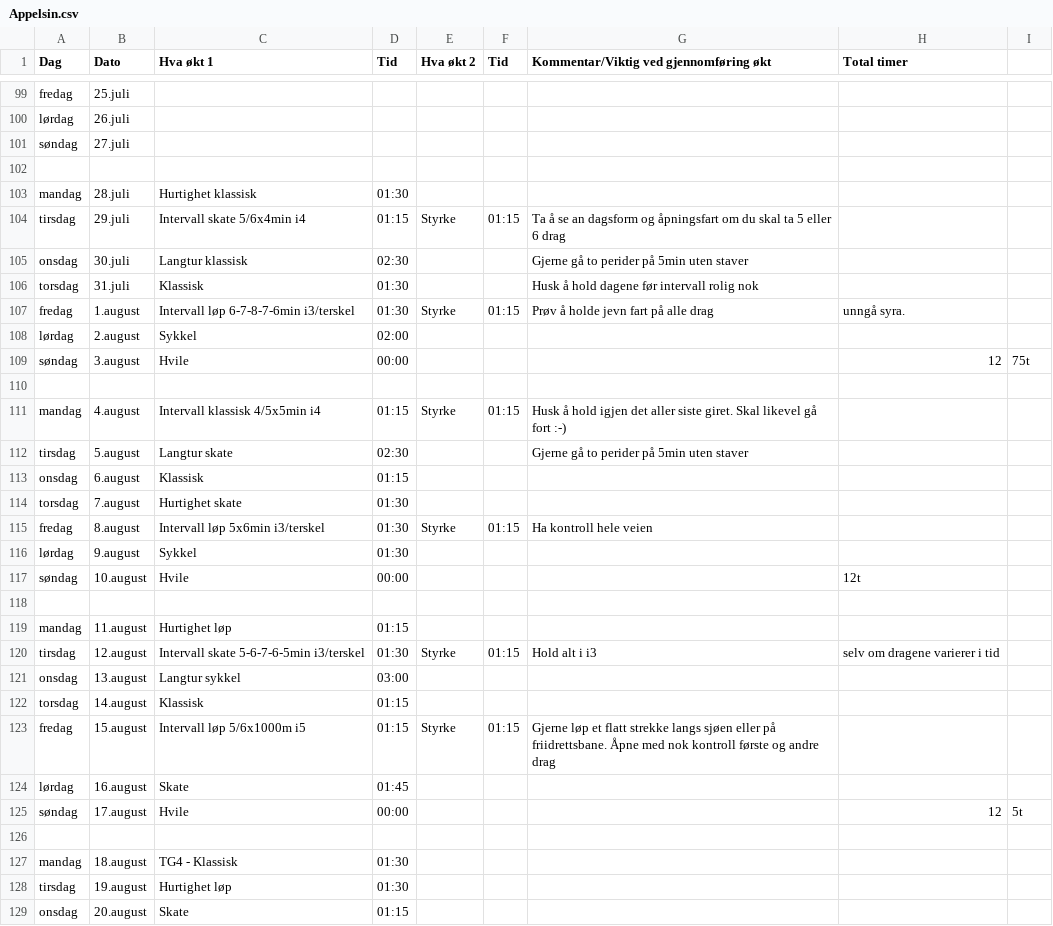
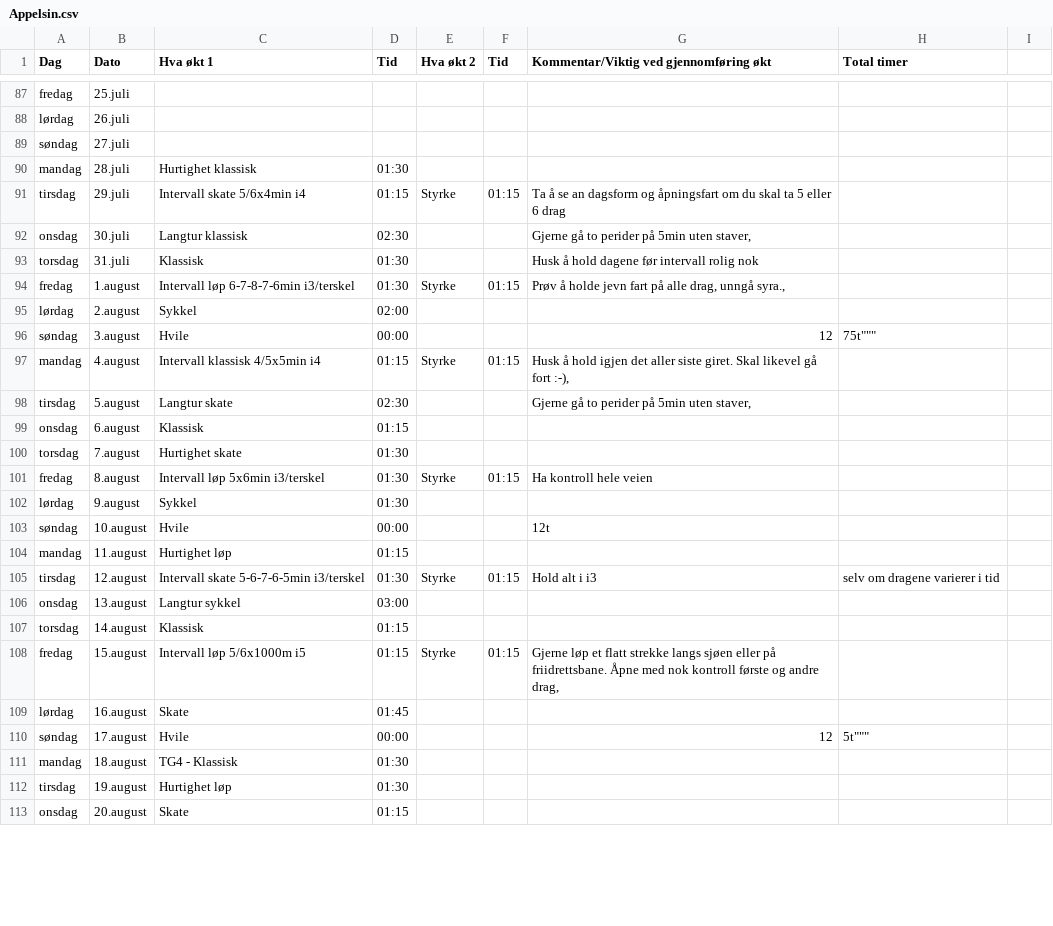
Before and after one commit to Syvbru/treningsplan, a CSV file: static/csv/Appelsin.csv, drawn as a sheet; only a part is shown, gaps mark what is left out; the diff covers the shown part only.

```diff
--- a/static/csv/Appelsin.csv
+++ b/static/csv/Appelsin.csv
@@ -102 +89,0 @@ søndag,27.juli,,,,,,,
-,,,,,,,
@@ -104,4 +91,4 @@ mandag,28.juli,Hurtighet klassisk,01:30,,,,
 tirsdag,29.juli,Intervall skate 5/6x4min i4,01:15,Styrke,01:15,Ta å se an dagsform og åpningsfart om du skal ta 5 eller 6 drag,
-onsdag,30.juli,Langtur klassisk,02:30,,,Gjerne gå to perider på 5min uten staver,
+onsdag,30.juli,Langtur klassisk,02:30,,,"Gjerne gå to perider på 5min uten staver,",
 torsdag,31.juli,Klassisk,01:30,,,Husk å hold dagene før intervall rolig nok,
-fredag,1.august,Intervall løp 6-7-8-7-6min i3/terskel,01:30,Styrke,01:15,Prøv å holde jevn fart på alle drag, unngå syra.,
+fredag,1.august,Intervall løp 6-7-8-7-6min i3/terskel,01:30,Styrke,01:15,"Prøv å holde jevn fart på alle drag, unngå syra.,",
@@ -109,4 +96,3 @@ lørdag,2.august,Sykkel,02:00,,,,
-søndag,3.august,Hvile,00:00,,,,12,75t
-,,,,,,,
-mandag,4.august,Intervall klassisk 4/5x5min i4,01:15,Styrke,01:15,Husk å hold igjen det aller siste giret. Skal likevel gå fort :-),
-tirsdag,5.august,Langtur skate,02:30,,,Gjerne gå to perider på 5min uten staver,
+søndag,3.august,Hvile,00:00,,,""12,75t"""
+mandag,4.august,Intervall klassisk 4/5x5min i4,01:15,Styrke,01:15,"Husk å hold igjen det aller siste giret. Skal likevel gå fort :-),",
+tirsdag,5.august,Langtur skate,02:30,,,"Gjerne gå to perider på 5min uten staver,",
@@ -117,2 +103 @@ lørdag,9.august,Sykkel,01:30,,,,
-søndag,10.august,Hvile,00:00,,,,12t
-,,,,,,,
+søndag,10.august,Hvile,00:00,,,12t
@@ -123 +108 @@ torsdag,14.august,Klassisk,01:15,,,,
-fredag,15.august,Intervall løp 5/6x1000m i5,01:15,Styrke,01:15,"Gjerne løp et flatt strekke langs sjøen eller på friidrettsbane. Åpne med nok kontroll første og andre drag",
+fredag,15.august,Intervall løp 5/6x1000m i5,01:15,Styrke,01:15,"Gjerne løp et flatt strekke langs sjøen eller på friidrettsbane. Åpne med nok kontroll første og andre drag,",
@@ -125,2 +110 @@ lørdag,16.august,Skate,01:45,,,,
-søndag,17.august,Hvile,00:00,,,,12,5t
-,,,,,,,
+søndag,17.august,Hvile,00:00,,,""12,5t"""
```
Also changed, not shown: 28 removed rows and 107 edited cells elsewhere in this file.
